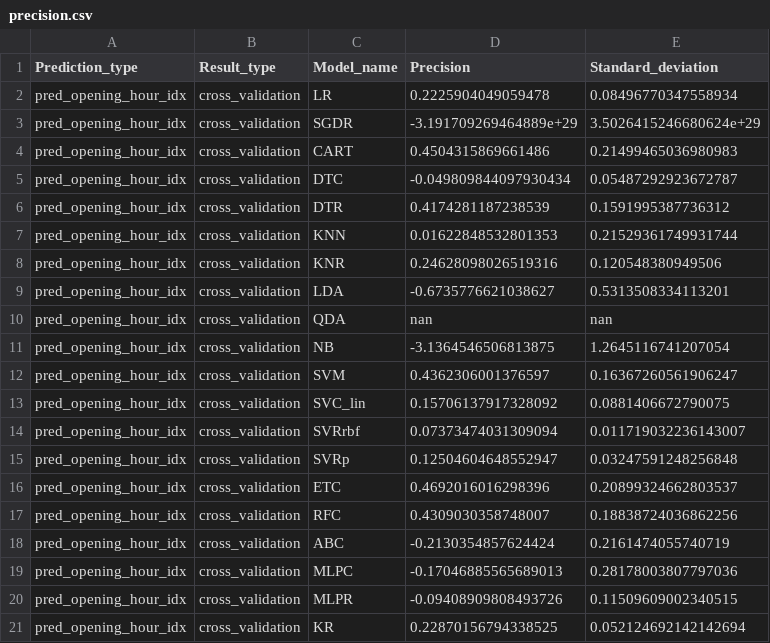
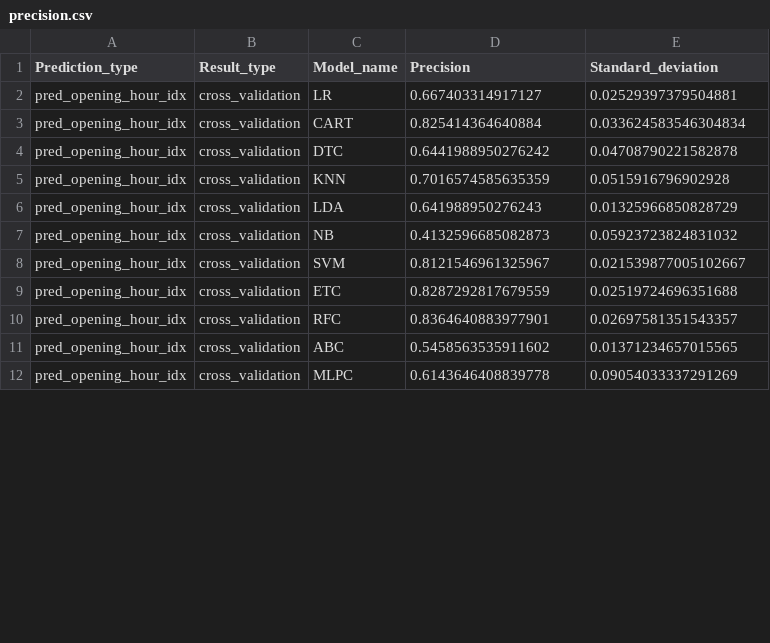
Before and after one commit to enjoychallenge/muni-chronotypy, a CSV file: mlearn/precision.csv, drawn as a sheet; only a part is shown; the diff covers the shown part only.

Commit message:
Use `day` as data column

```diff
--- a/mlearn/precision.csv
+++ b/mlearn/precision.csv
@@ -1,21 +1,12 @@
 Prediction_type,Result_type,Model_name,Precision,Standard_deviation
-pred_opening_hour_idx,cross_validation,LR,0.2225904049059478,0.08496770347558934
-pred_opening_hour_idx,cross_validation,SGDR,-3.191709269464889e+29,3.5026415246680624e+29
-pred_opening_hour_idx,cross_validation,CART,0.4504315869661486,0.21499465036980983
-pred_opening_hour_idx,cross_validation,DTC,-0.049809844097930434,0.05487292923672787
-pred_opening_hour_idx,cross_validation,DTR,0.4174281187238539,0.1591995387736312
-pred_opening_hour_idx,cross_validation,KNN,0.01622848532801353,0.21529361749931744
-pred_opening_hour_idx,cross_validation,KNR,0.24628098026519316,0.120548380949506
-pred_opening_hour_idx,cross_validation,LDA,-0.6735776621038627,0.5313508334113201
-pred_opening_hour_idx,cross_validation,QDA,nan,nan
-pred_opening_hour_idx,cross_validation,NB,-3.1364546506813875,1.2645116741207054
-pred_opening_hour_idx,cross_validation,SVM,0.4362306001376597,0.16367260561906247
-pred_opening_hour_idx,cross_validation,SVC_lin,0.15706137917328092,0.0881406672790075
-pred_opening_hour_idx,cross_validation,SVRrbf,0.07373474031309094,0.011719032236143007
-pred_opening_hour_idx,cross_validation,SVRp,0.12504604648552947,0.03247591248256848
-pred_opening_hour_idx,cross_validation,ETC,0.4692016016298396,0.20899324662803537
-pred_opening_hour_idx,cross_validation,RFC,0.4309030358748007,0.18838724036862256
-pred_opening_hour_idx,cross_validation,ABC,-0.2130354857624424,0.2161474055740719
-pred_opening_hour_idx,cross_validation,MLPC,-0.17046885565689013,0.28178003807797036
-pred_opening_hour_idx,cross_validation,MLPR,-0.09408909808493726,0.11509609002340515
-pred_opening_hour_idx,cross_validation,KR,0.22870156794338525,0.052124692142142694
+pred_opening_hour_idx,cross_validation,LR,0.667403314917127,0.02529397379504881
+pred_opening_hour_idx,cross_validation,CART,0.825414364640884,0.033624583546304834
+pred_opening_hour_idx,cross_validation,DTC,0.6441988950276242,0.04708790221582878
+pred_opening_hour_idx,cross_validation,KNN,0.7016574585635359,0.0515916796902928
+pred_opening_hour_idx,cross_validation,LDA,0.641988950276243,0.01325966850828729
+pred_opening_hour_idx,cross_validation,NB,0.4132596685082873,0.05923723824831032
+pred_opening_hour_idx,cross_validation,SVM,0.8121546961325967,0.021539877005102667
+pred_opening_hour_idx,cross_validation,ETC,0.8287292817679559,0.02519724696351688
+pred_opening_hour_idx,cross_validation,RFC,0.8364640883977901,0.02697581351543357
+pred_opening_hour_idx,cross_validation,ABC,0.5458563535911602,0.01371234657015565
+pred_opening_hour_idx,cross_validation,MLPC,0.6143646408839778,0.09054033337291269
```
Also changed, not shown: 2 removed rows and 4 edited cells elsewhere in this file, 2 other files.
